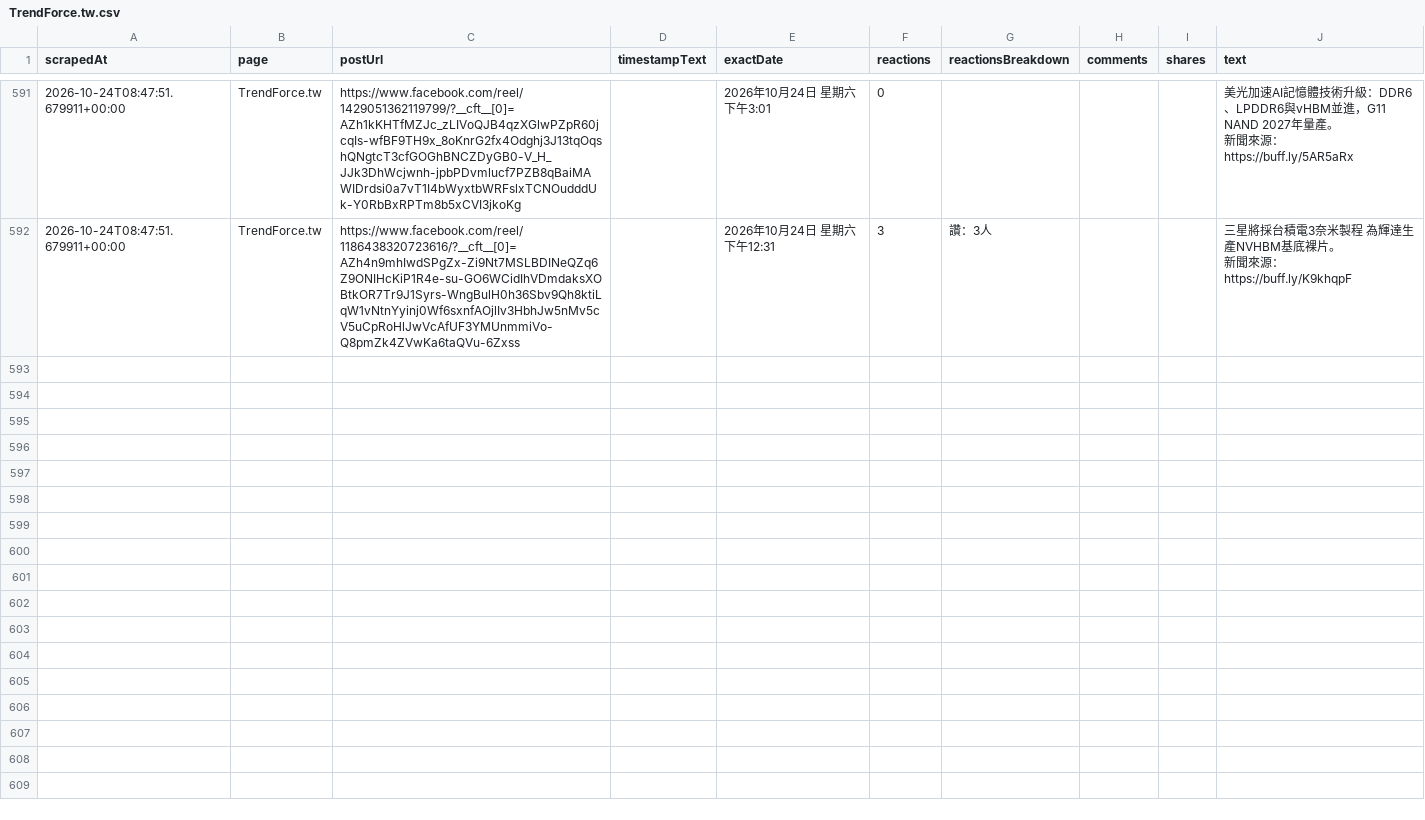
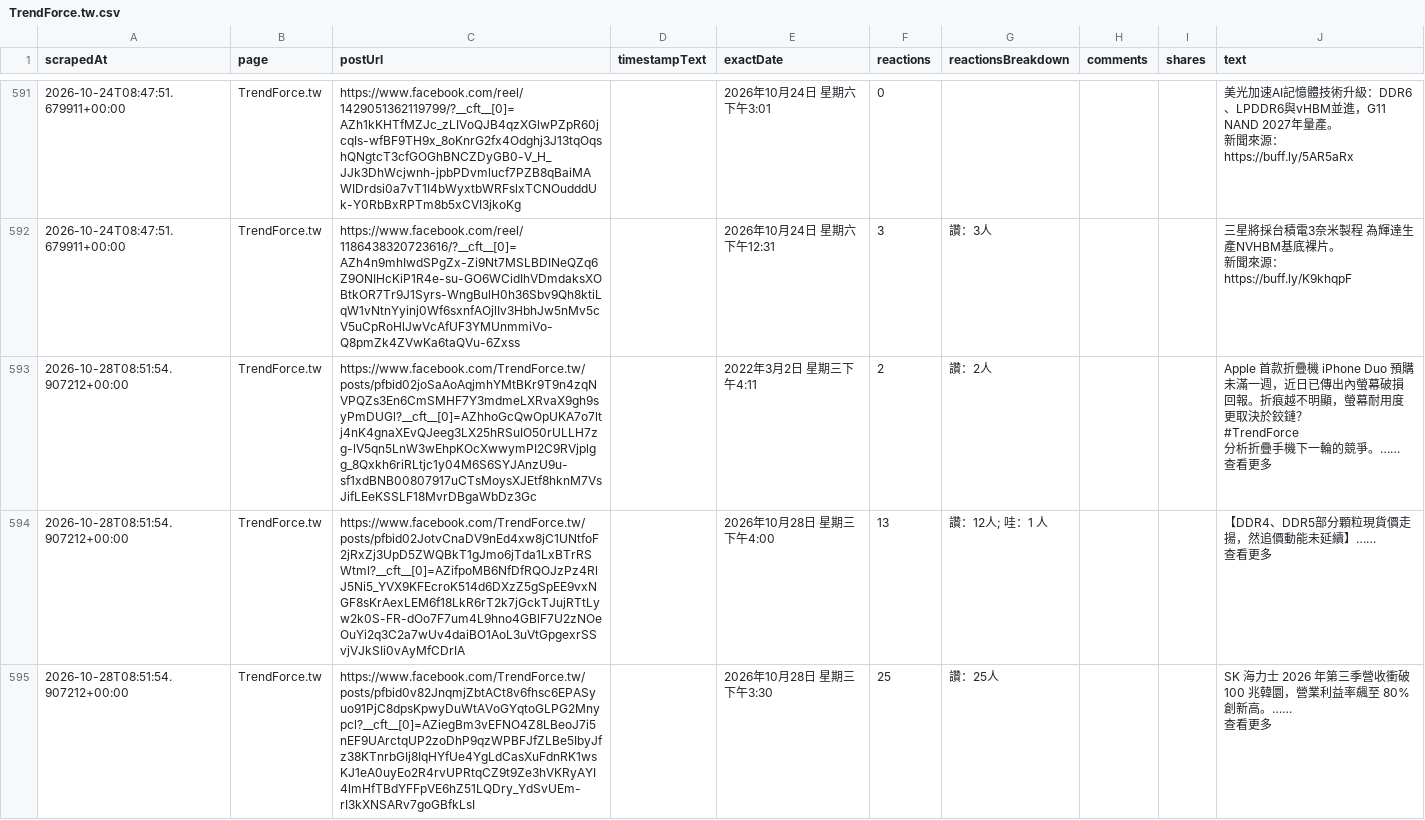
Before and after one commit to Evaline8485/TrendForceDashboard, a CSV file: csv/facebook/TrendForce.tw.csv, drawn as a sheet; only a part is shown, gaps mark what is left out.

```diff
--- a/csv/facebook/TrendForce.tw.csv
+++ b/csv/facebook/TrendForce.tw.csv
@@ -2484 +2484,9 @@ https://buff.ly/5AR5aRx"
 https://buff.ly/K9khqpF"
+2026-10-28T08:51:54.907212+00:00,TrendForce.tw,https://www.facebook.com/TrendForce.tw/posts/pfbid02joSaAoAqjmhYMtBKr9T9n4zqNVPQZs3En6CmSMHF7Y3mdmeLXRvaX9gh9syPmDUGl?__cft__[0]=AZhhoGcQwOpUKA7o7ltj4nK4gnaXEvQJeeg3LX25hRSuIO50rULLH7zg-lV5qn5LnW3wEhpKOcXwwymPI2C9RVjplgg_8Qxkh6riRLtjc1y04M6S6SYJAnzU9u-sf1xdBNB00807917uCTsMoysXJEtf8hknM7VsJifLEeKSSLF18MvrDBgaWbDz3Gc,,2022年3月2日 星期三下午4:11,2,讚：2人,,,"Apple 首款折疊機 iPhone Duo 預購未滿一週，近日已傳出內螢幕破損回報。折痕越不明顯，螢幕耐用度更取決於鉸鏈？
+#TrendForce
+ 分析折疊手機下一輪的競爭。……
+查看更多"
+2026-10-28T08:51:54.907212+00:00,TrendForce.tw,https://www.facebook.com/TrendForce.tw/posts/pfbid02JotvCnaDV9nEd4xw8jC1UNtfoF2jRxZj3UpD5ZWQBkT1gJmo6jTda1LxBTrRSWtml?__cft__[0]=AZifpoMB6NfDfRQOJzPz4RlJ5Ni5_YVX9KFEcroK514d6DXzZ5gSpEE9vxNGF8sKrAexLEM6f18LkR6rT2k7jGckTJujRTtLyw2k0S-FR-dOo7F7um4L9hno4GBlF7U2zNOeOuYi2q3C2a7wUv4daiBO1AoL3uVtGpgexrSSvjVJkSIi0vAyMfCDrIA,,2026年10月28日 星期三下午4:00,13,讚：12人; 哇：1 人,,,"【DDR4、DDR5部分顆粒現貨價走揚，然追價動能未延續】……
+查看更多"
+2026-10-28T08:51:54.907212+00:00,TrendForce.tw,https://www.facebook.com/TrendForce.tw/posts/pfbid0v82JnqmjZbtACt8v6fhsc6EPASyuo91PjC8dpsKpwyDuWtAVoGYqtoGLPG2Mnypcl?__cft__[0]=AZiegBm3vEFNO4Z8LBeoJ7i5nEF9UArctqUP2zoDhP9qzWPBFJfZLBe5IbyJfz38KTnrbGIj8IqHYfUe4YgLdCasXuFdnRK1wsKJ1eA0uyEo2R4rvUPRtqCZ9t9Ze3hVKRyAYI4lmHfTBdYFFpVE6hZ51LQDry_YdSvUEm-rI3kXNSARv7goGBfkLsI,,2026年10月28日 星期三下午3:30,25,讚：25人,,,"SK 海力士 2026 年第三季營收衝破 100 兆韓圜，營業利益率飆至 80% 創新高。……
+查看更多"
```
Also changed, not shown: 5 other files.
